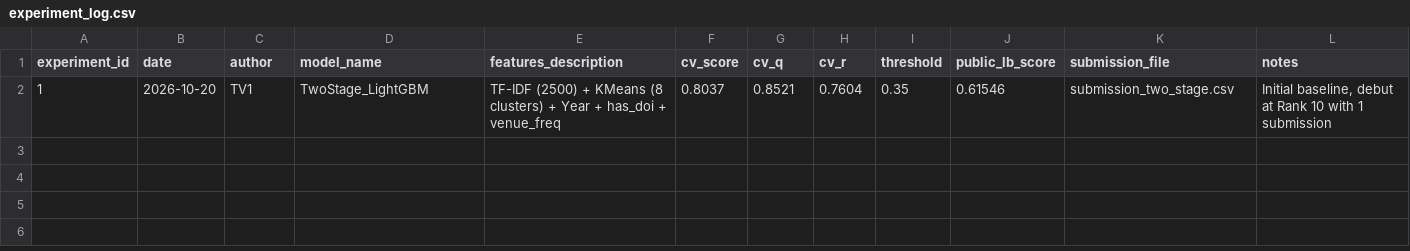
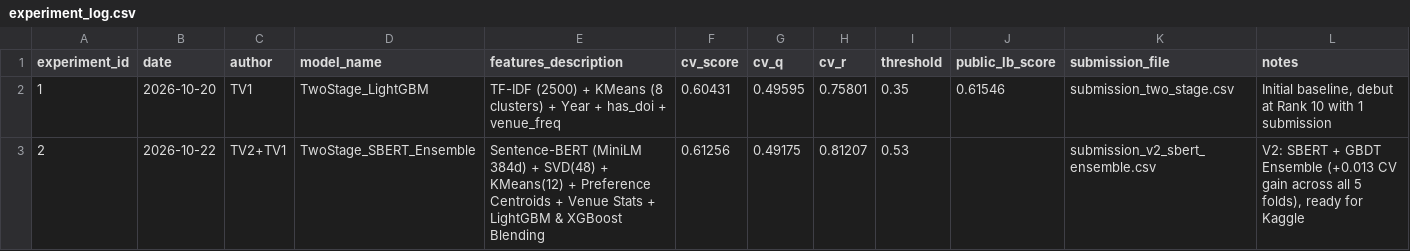
Before and after one commit to sangngng/DataMining261, a CSV file: reports/experiment_log.csv, drawn as a sheet.

Commit message:
Add V2 SBERT pipeline, centroid features, GBDT ensemble, and new submission

```diff
--- a/reports/experiment_log.csv
+++ b/reports/experiment_log.csv
@@ -1,2 +1,3 @@
 experiment_id,date,author,model_name,features_description,cv_score,cv_q,cv_r,threshold,public_lb_score,submission_file,notes
-1,2026-10-20,TV1,TwoStage_LightGBM,"TF-IDF (2500) + KMeans (8 clusters) + Year + has_doi + venue_freq",0.8037,0.8521,0.7604,0.35,0.61546,submission_two_stage.csv,"Initial baseline, debut at Rank 10 with 1 submission"
+1,2026-10-20,TV1,TwoStage_LightGBM,"TF-IDF (2500) + KMeans (8 clusters) + Year + has_doi + venue_freq",0.60431,0.49595,0.75801,0.35,0.61546,submission_two_stage.csv,"Initial baseline, debut at Rank 10 with 1 submission"
+2,2026-10-22,TV2+TV1,TwoStage_SBERT_Ensemble,"Sentence-BERT (MiniLM 384d) + SVD(48) + KMeans(12) + Preference Centroids + Venue Stats + LightGBM & XGBoost Blending",0.61256,0.49175,0.81207,0.53,,submission_v2_sbert_ensemble.csv,"V2: SBERT + GBDT Ensemble (+0.013 CV gain across all 5 folds), ready for Kaggle"
```
Also changed, not shown: 5 other files.
